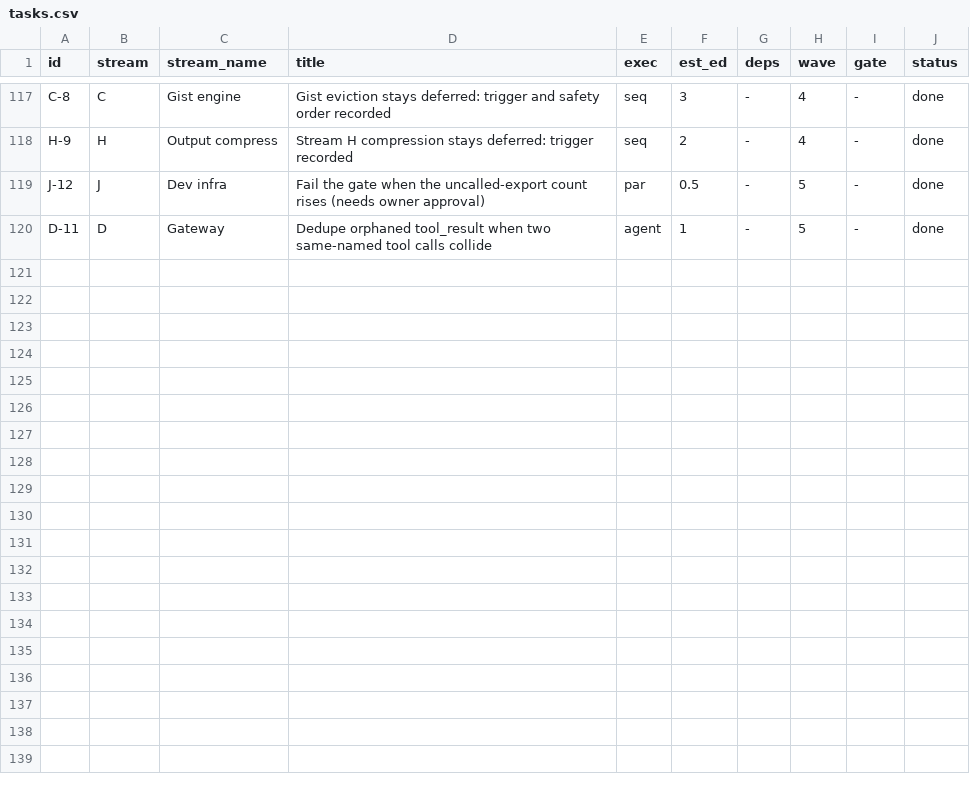
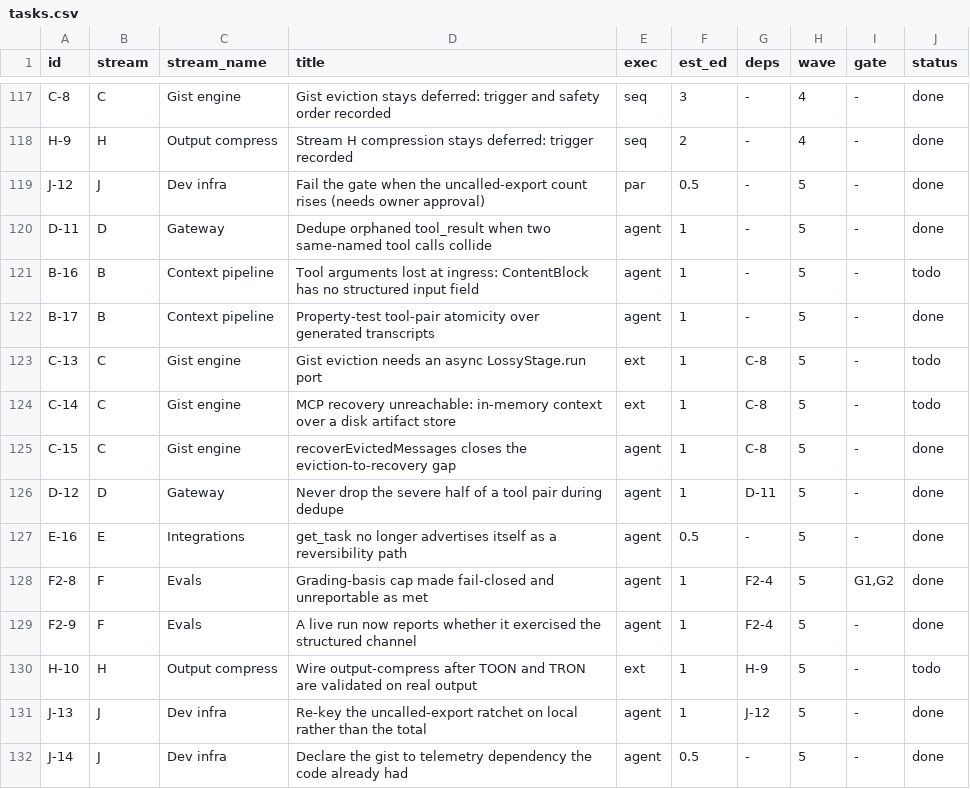
Before and after one commit to VinodAtwal/strata-ctx, a CSV file: docs/tasks.csv, drawn as a sheet; only a part is shown, gaps mark what is left out; the diff names each change by its address in the sheet, - before the commit and + after, or states it on an @@ line.

Commit message:
chore(tasks): record what this round fixed and what it did not
The board said 117 done / 2 todo while five defects had been fixed in the last
few commits and four more were discovered, none of them anywhere on it. A board
that tracks neither the wins nor the blockers stops being evidence and becomes
decoration.

Twelve rows added. Nine done -- pair atomicity, the grading-basis cap, the
ratchet re-key, recoverEvictedMessages, the eval-live channel caveat, the
get_task correction, and the telemetry declaration -- so the next reader does not
have to rediscover them from `git log`. Six now todo and named as such: the
missing structured tool-argument field, the async stage port gist eviction needs,
MCP recovery over an in-memory context, wiring output-compress after its formats
are validated, and the two pre-existing blockers (no credential, Gemini's empty
egress).

Also refreshed the stale totals. Exports moved 1110 -> 1100 (the eval-live prune
took 11, recoverEvictedMessages added 1), so unwired 958 -> 948 and inherited
574 -> 564. The gated figure, `local`, is unchanged at 384 -- which is the point
of re-keying it. The informational fields in the ratchet baseline are marked as
informational now, so a reader does not mistake them for gates they can lean on.

131 rows, 125 done, 6 todo. Full gate: 3865 tests, 3864 pass, 0 fail, 1 skip.
Contract unchanged.

```diff
--- a/docs/tasks.csv
+++ b/docs/tasks.csv
+row 121: B-16 | B | Context pipeline | Tool arguments lost at ingress: ContentBlock has no structured input field | agent | 1 | - | 5 | - | todo
+row 122: B-17 | B | Context pipeline | Property-test tool-pair atomicity over generated transcripts | agent | 1 | - | 5 | - | done
+row 123: C-13 | C | Gist engine | Gist eviction needs an async LossyStage.run port | ext | 1 | C-8 | 5 | - | todo
+row 124: C-14 | C | Gist engine | MCP recovery unreachable: in-memory context over a disk artifact store | ext | 1 | C-8 | 5 | - | todo
+row 125: C-15 | C | Gist engine | recoverEvictedMessages closes the eviction-to-recovery gap | agent | 1 | C-8 | 5 | - | done
+row 126: D-12 | D | Gateway | Never drop the severe half of a tool pair during dedupe | agent | 1 | D-11 | 5 | - | done
+row 127: E-16 | E | Integrations | get_task no longer advertises itself as a reversibility path | agent | 0.5 | - | 5 | - | done
+row 128: F2-8 | F | Evals | Grading-basis cap made fail-closed and unreportable as met | agent | 1 | F2-4 | 5 | G1,G2 | done
+row 129: F2-9 | F | Evals | A live run now reports whether it exercised the structured channel | agent | 1 | F2-4 | 5 | - | done
+row 130: H-10 | H | Output compress | Wire output-compress after TOON and TRON are validated on real output | ext | 1 | H-9 | 5 | - | todo
+row 131: J-13 | J | Dev infra | Re-key the uncalled-export ratchet on local rather than the total | agent | 1 | J-12 | 5 | - | done
+row 132: J-14 | J | Dev infra | Declare the gist to telemetry dependency the code already had | agent | 0.5 | - | 5 | - | done
```
Also changed, not shown: 2 other files.
